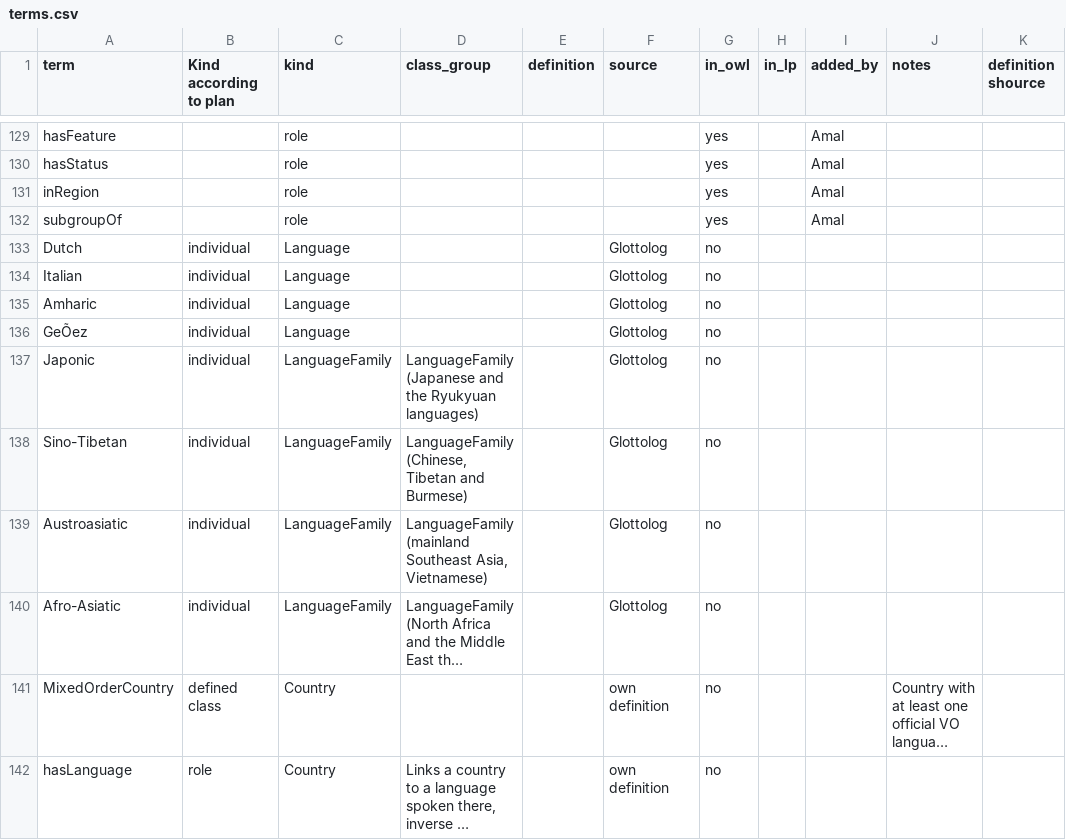
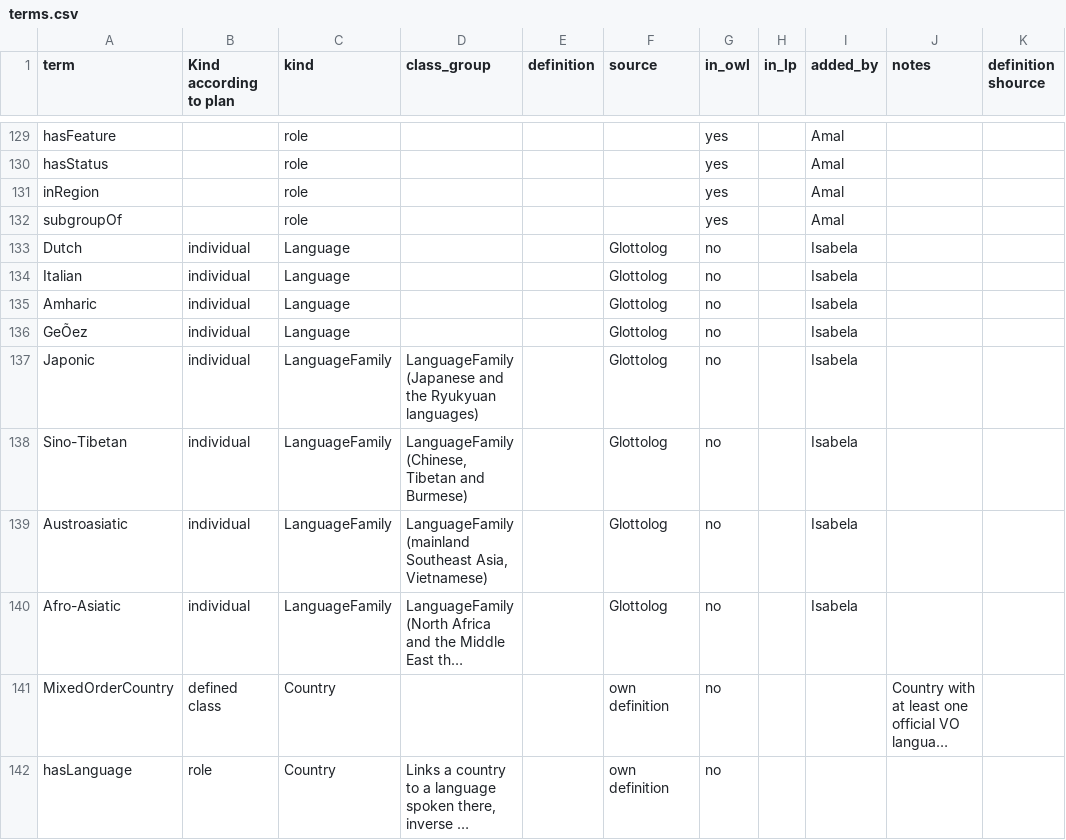
Before and after one commit to AmalMakiVU/kr-group2-languages, a CSV file: terms/terms.csv, drawn as a sheet; only a part is shown, gaps mark what is left out; long unchanged cells end in …; the diff names each change by its address in the sheet, - before the commit and + after, or states it on an @@ line.

Commit message:
terms: fix column shift for Dutch/Italian/Amharic; header typo

```diff
--- a/terms/terms.csv
+++ b/terms/terms.csv
-I133:I140 (added_by): (empty)
+I133:I140 (added_by): Isabela
```
